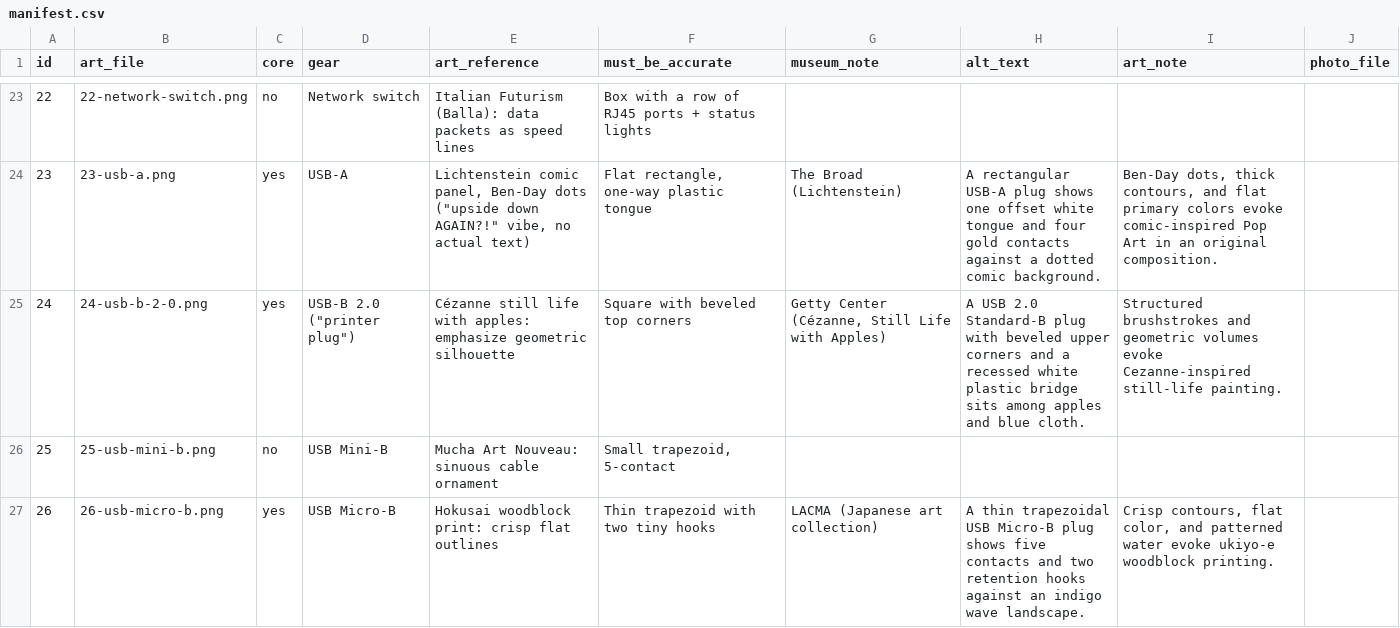
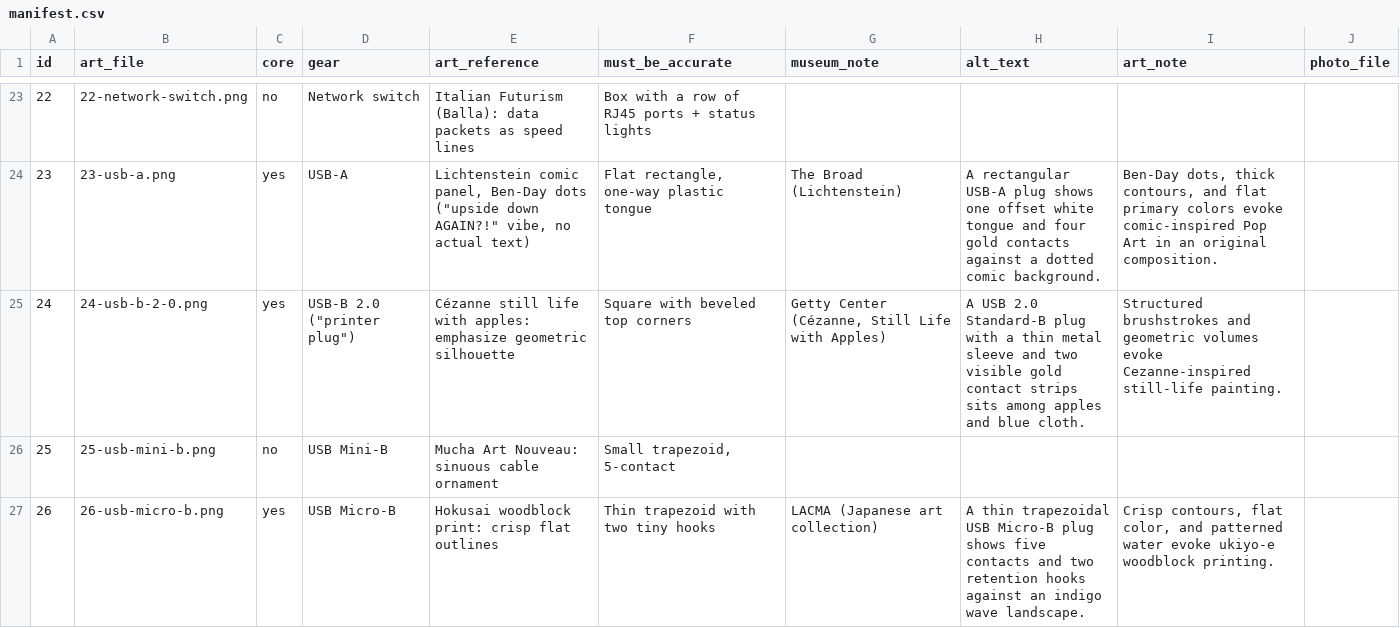
Before and after one commit to adamborecki/dating-profile-generator, a CSV file: images/manifest.csv, drawn as a sheet; only a part is shown, gaps mark what is left out.

Commit message:
Match USB-B proportions and visible contacts to new reference photo

```diff
--- a/images/manifest.csv
+++ b/images/manifest.csv
@@ -24,3 +24,3 @@ id,art_file,core,gear,art_reference,must_be_accurate,museum_note,alt_text,art_no
 23,23-usb-a.png,yes,USB-A,"Lichtenstein comic panel, Ben-Day dots (""upside down AGAIN?!"" vibe, no actual text)","Flat rectangle, one-way plastic tongue",The Broad (Lichtenstein),A rectangular USB-A plug shows one offset white tongue and four gold contacts against a dotted comic background.,"Ben-Day dots, thick contours, and flat primary colors evoke comic-inspired Pop Art in an original composition.",
-24,24-usb-b-2-0.png,yes,"USB-B 2.0 (""printer plug"")",Cézanne still life with apples: emphasize geometric silhouette,Square with beveled top corners,"Getty Center (Cézanne, Still Life with Apples)",A USB 2.0 Standard-B plug with beveled upper corners and a recessed white plastic bridge sits among apples and blue cloth.,Structured brushstrokes and geometric volumes evoke Cezanne-inspired still-life painting.,
+24,24-usb-b-2-0.png,yes,"USB-B 2.0 (""printer plug"")",Cézanne still life with apples: emphasize geometric silhouette,Square with beveled top corners,"Getty Center (Cézanne, Still Life with Apples)",A USB 2.0 Standard-B plug with a thin metal sleeve and two visible gold contact strips sits among apples and blue cloth.,Structured brushstrokes and geometric volumes evoke Cezanne-inspired still-life painting.,
 25,25-usb-mini-b.png,no,USB Mini-B,Mucha Art Nouveau: sinuous cable ornament,"Small trapezoid, 5-contact",,,,
```
Also changed, not shown: 4 other files.
